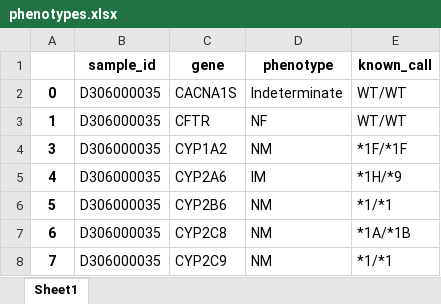
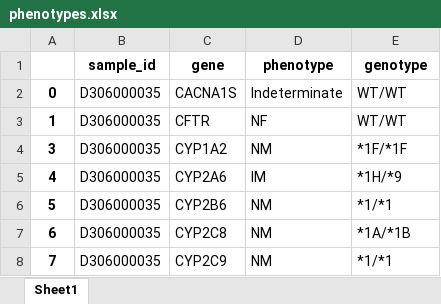
Before and after one commit to WunderWexx/NifGo, an Excel workbook: Output/Dataframes/phenotypes.xlsx, sheet Sheet1, drawn as a sheet; only a part is shown; values as stored, in another font and other column widths than the file's, no borders; the diff names each change by its address in the sheet, - before the commit and + after, or states it on an @@ line.

```diff
--- a/Output/Dataframes/phenotypes.xlsx (sheet Sheet1)
+++ b/Output/Dataframes/phenotypes.xlsx (sheet Sheet1)
-E1: known_call
+E1: genotype
```
Also changed, not shown: Output/Dataframes/genotypes.xlsx, 1 other file.
